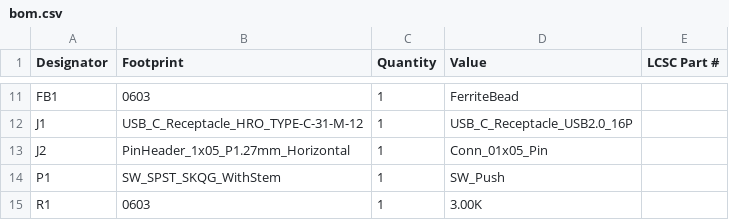
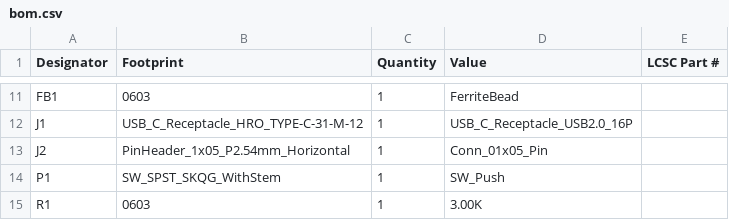
Before and after one commit to nKumar2015/Keyboard-V2, a CSV file: production/bom.csv, drawn as a sheet; only a part is shown, gaps mark what is left out.

Commit message:
Update to wider pitch header

```diff
--- a/production/bom.csv
+++ b/production/bom.csv
@@ -12,3 +12,3 @@ FB1,0603,1,FerriteBead,
 J1,USB_C_Receptacle_HRO_TYPE-C-31-M-12,1,USB_C_Receptacle_USB2.0_16P,
-J2,PinHeader_1x05_P1.27mm_Horizontal,1,Conn_01x05_Pin,
+J2,PinHeader_1x05_P2.54mm_Horizontal,1,Conn_01x05_Pin,
 P1,SW_SPST_SKQG_WithStem,1,SW_Push,
```
Also changed, not shown: production/positions.csv, 5 other files.
